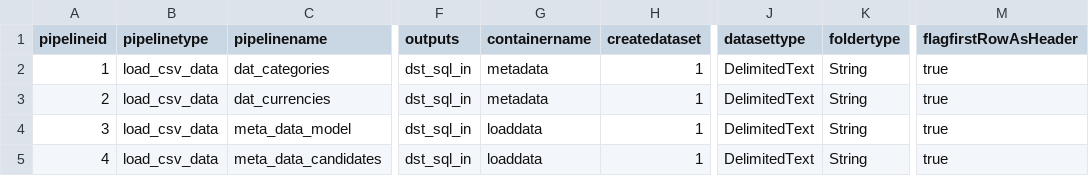
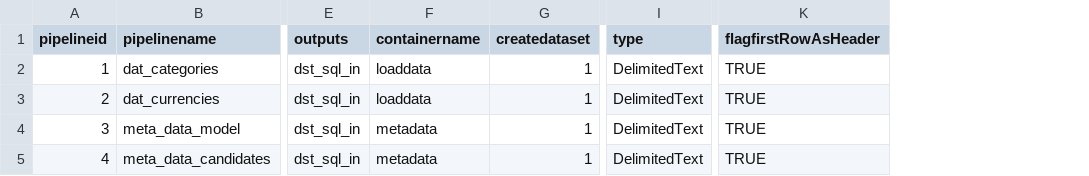
Before and after one commit to dev374/golddwh, a CSV file: install/config/config_pipelines.csv, drawn as a sheet; only a part is shown, gaps mark what is left out; removed rows and columns are numbered as before the commit, all else as after; the diff names each change by its address in the sheet, - before the commit and + after, or states it on an @@ line.

```diff
--- a/install/config/config_pipelines.csv
+++ b/install/config/config_pipelines.csv
-column B (pipelinetype), rows 2-5: all load_csv_data
-column K (foldertype), rows 2-5: all String
-I1: datasettype
+I1: type
-F2:F3 (containername): metadata
+F2:F3 (containername): loaddata
-K2:K5 (flagfirstRowAsHeader): true
+K2:K5 (flagfirstRowAsHeader): TRUE
-F4:F5 (containername): loaddata
+F4:F5 (containername): metadata
```
Also changed, not shown: 12 other files.
